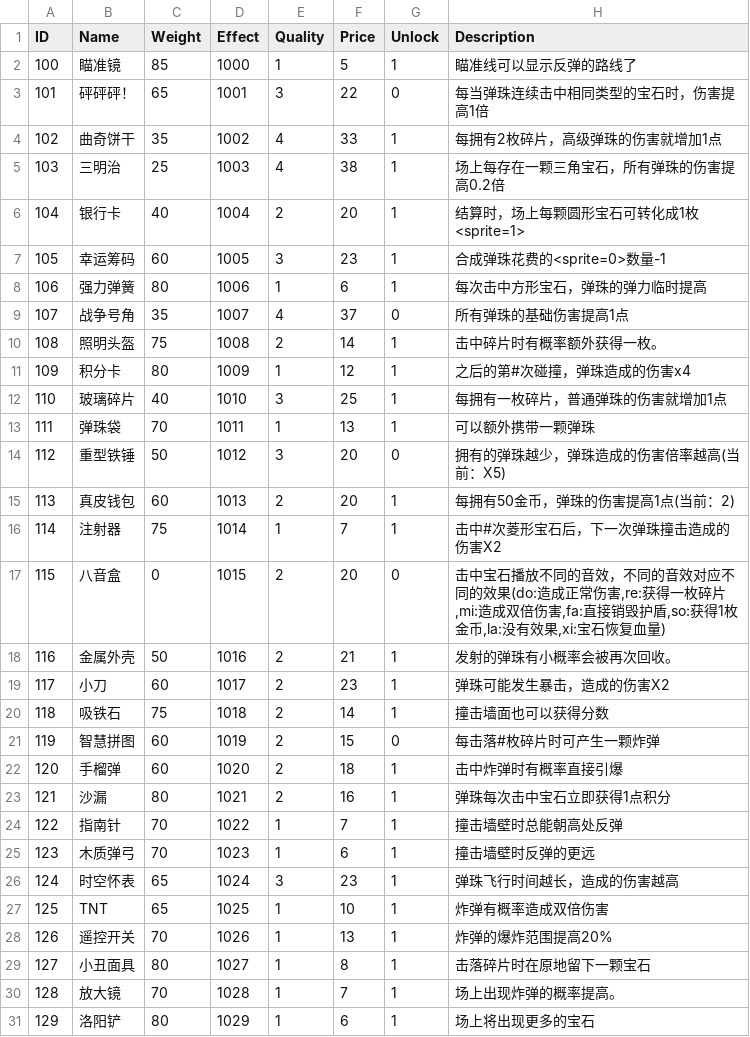
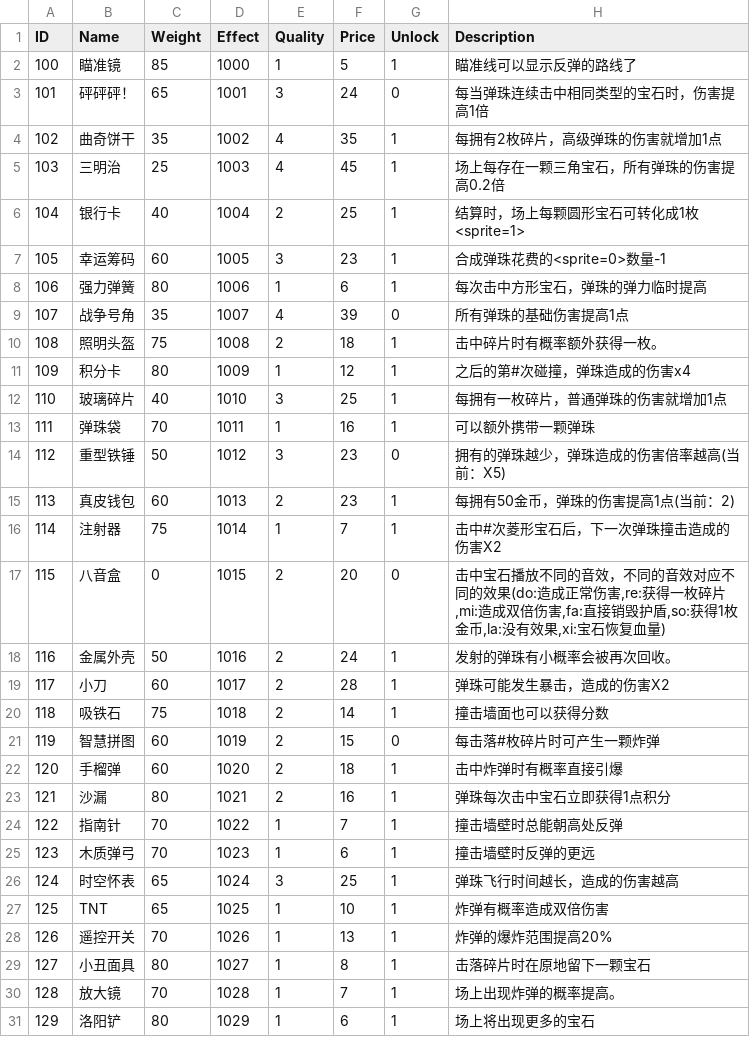
Before and after one commit to liujin-max/WxGame, a CSV file: Assets/Resources/CSV/Relics.csv, drawn as a sheet; only a part is shown; the diff covers the shown part only.

```diff
--- a/Assets/Resources/CSV/Relics.csv
+++ b/Assets/Resources/CSV/Relics.csv
@@ -2,19 +2,19 @@ ID,Name,Weight,Effect,Quality,Price,Unlock,Description
 100,瞄准镜,85,1000,1,5,1,瞄准线可以显示反弹的路线了
-101,砰砰砰！,65,1001,3,22,0,每当弹珠连续击中相同类型的宝石时，伤害提高1倍
-102,曲奇饼干,35,1002,4,33,1,每拥有2枚碎片，高级弹珠的伤害就增加1点
-103,三明治,25,1003,4,38,1,场上每存在一颗三角宝石，所有弹珠的伤害提高0.2倍
-104,银行卡,40,1004,2,20,1,结算时，场上每颗圆形宝石可转化成1枚<sprite=1>
+101,砰砰砰！,65,1001,3,24,0,每当弹珠连续击中相同类型的宝石时，伤害提高1倍
+102,曲奇饼干,35,1002,4,35,1,每拥有2枚碎片，高级弹珠的伤害就增加1点
+103,三明治,25,1003,4,45,1,场上每存在一颗三角宝石，所有弹珠的伤害提高0.2倍
+104,银行卡,40,1004,2,25,1,结算时，场上每颗圆形宝石可转化成1枚<sprite=1>
 105,幸运筹码,60,1005,3,23,1,合成弹珠花费的<sprite=0>数量-1
 106,强力弹簧,80,1006,1,6,1,每次击中方形宝石，弹珠的弹力临时提高
-107,战争号角,35,1007,4,37,0,所有弹珠的基础伤害提高1点
-108,照明头盔,75,1008,2,14,1,击中碎片时有概率额外获得一枚。
+107,战争号角,35,1007,4,39,0,所有弹珠的基础伤害提高1点
+108,照明头盔,75,1008,2,18,1,击中碎片时有概率额外获得一枚。
 109,积分卡,80,1009,1,12,1,之后的第#次碰撞，弹珠造成的伤害x4
 110,玻璃碎片,40,1010,3,25,1,每拥有一枚碎片，普通弹珠的伤害就增加1点
-111,弹珠袋,70,1011,1,13,1,可以额外携带一颗弹珠
-112,重型铁锤,50,1012,3,20,0,拥有的弹珠越少，弹珠造成的伤害倍率越高(当前：X5)
-113,真皮钱包,60,1013,2,20,1,每拥有50金币，弹珠的伤害提高1点(当前：2)
+111,弹珠袋,70,1011,1,16,1,可以额外携带一颗弹珠
+112,重型铁锤,50,1012,3,23,0,拥有的弹珠越少，弹珠造成的伤害倍率越高(当前：X5)
+113,真皮钱包,60,1013,2,23,1,每拥有50金币，弹珠的伤害提高1点(当前：2)
 114,注射器,75,1014,1,7,1,击中#次菱形宝石后，下一次弹珠撞击造成的伤害X2
 115,八音盒,0,1015,2,20,0,"击中宝石播放不同的音效，不同的音效对应不同的效果(do:造成正常伤害,re:获得一枚碎片,mi:造成双倍伤害,fa:直接销毁护盾,so:获得1枚金币,la:没有效果,xi:宝石恢复血量)"
-116,金属外壳,50,1016,2,21,1,发射的弹珠有小概率会被再次回收。
-117,小刀,60,1017,2,23,1,弹珠可能发生暴击，造成的伤害X2
+116,金属外壳,50,1016,2,24,1,发射的弹珠有小概率会被再次回收。
+117,小刀,60,1017,2,28,1,弹珠可能发生暴击，造成的伤害X2
 118,吸铁石,75,1018,2,14,1,撞击墙面也可以获得分数
@@ -25,3 +25,3 @@ ID,Name,Weight,Effect,Quality,Price,Unlock,Description
 123,木质弹弓,70,1023,1,6,1,撞击墙壁时反弹的更远
-124,时空怀表,65,1024,3,23,1,弹珠飞行时间越长，造成的伤害越高
+124,时空怀表,65,1024,3,25,1,弹珠飞行时间越长，造成的伤害越高
 125,TNT,65,1025,1,10,1,炸弹有概率造成双倍伤害
```
Also changed, not shown: 7 edited cells elsewhere in this file, 表格/Relics.csv, 10 other files.
